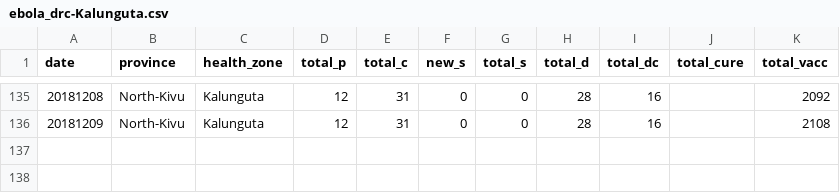
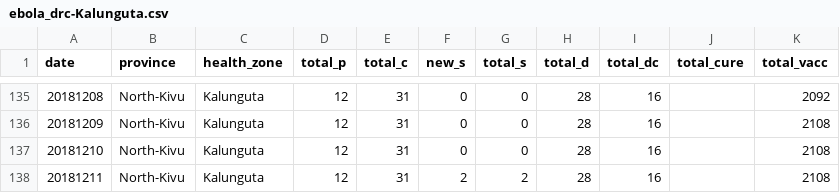
Before and after one commit to sophiemeakin/ebola_drc, a CSV file: data/health_zone/ebola_drc-Kalunguta.csv, drawn as a sheet; only a part is shown, gaps mark what is left out.

```diff
--- a/data/health_zone/ebola_drc-Kalunguta.csv
+++ b/data/health_zone/ebola_drc-Kalunguta.csv
@@ -136 +136,3 @@ date,province,health_zone,total_p,total_c,new_s,total_s,total_d,total_dc,total_c
 20181209,North-Kivu,Kalunguta,12,31,0,0,28,16,,2108
+20181210,North-Kivu,Kalunguta,12,31,0,0,28,16,,2108
+20181211,North-Kivu,Kalunguta,12,31,2,2,28,16,,2108
```
Also changed, not shown: data/health_zone/ebola_drc-Beni.csv, data/health_zone/ebola_drc-Butembo.csv, 20 other files.
